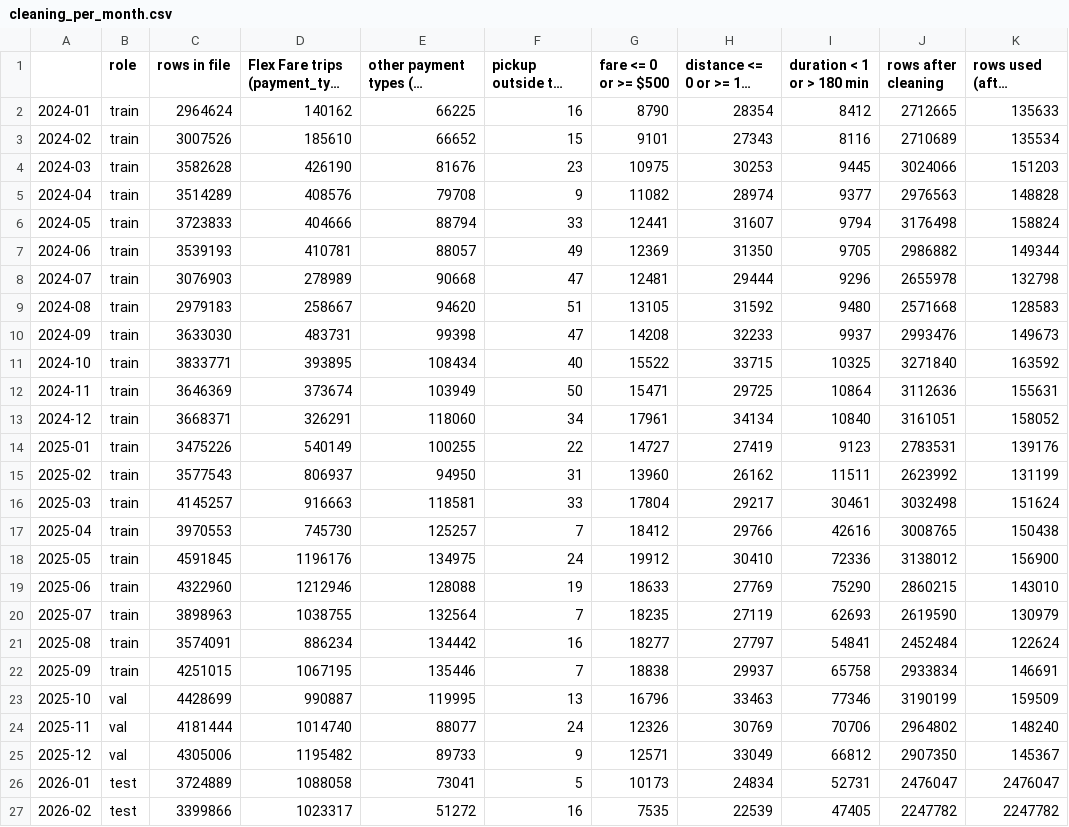
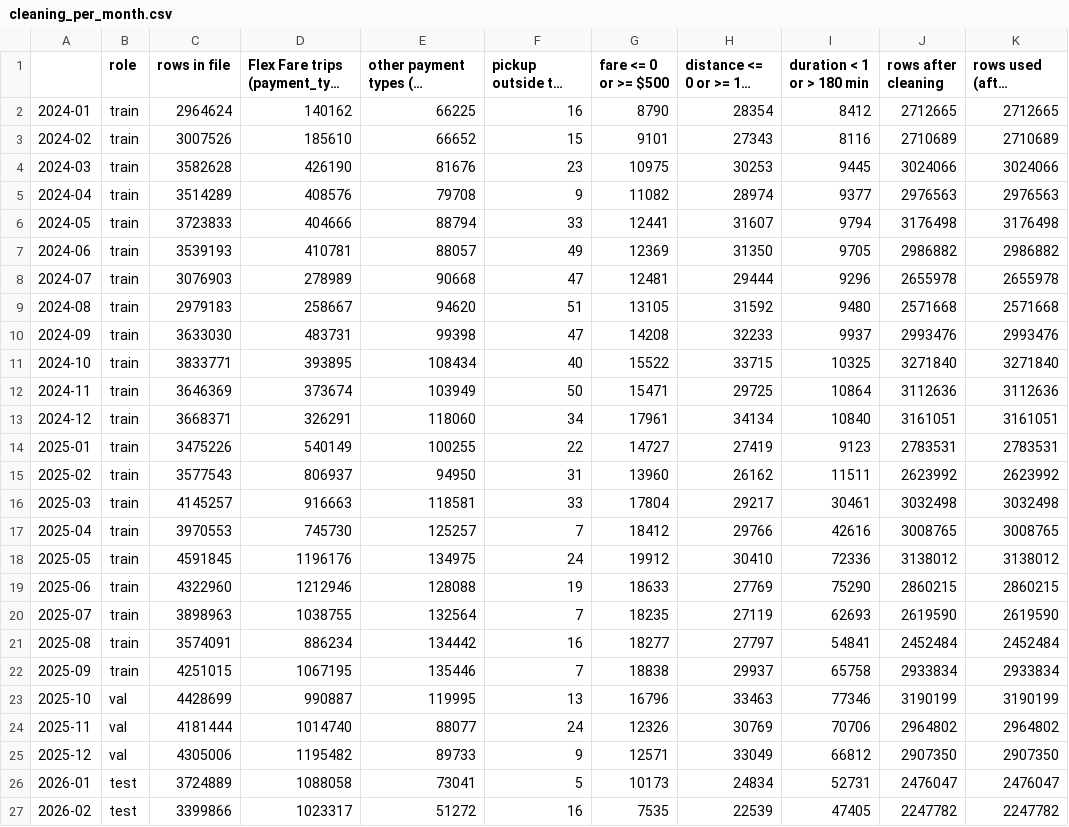
Before and after one commit to David-Bradshaw/cs4207-coding-challenge, a CSV file: outputs/cleaning_per_month.csv, drawn as a sheet; only a part is shown; long unchanged cells end in …; the diff names each change by its address in the sheet, - before the commit and + after, or states it on an @@ line.

Commit message:
notebook run on all data

```diff
--- a/outputs/cleaning_per_month.csv
+++ b/outputs/cleaning_per_month.csv
-K2 (rows used (after sampling)): 135633
+K2 (rows used (after sampling)): 2712665
-K3 (rows used (after sampling)): 135534
+K3 (rows used (after sampling)): 2710689
-K4 (rows used (after sampling)): 151203
+K4 (rows used (after sampling)): 3024066
-K5 (rows used (after sampling)): 148828
+K5 (rows used (after sampling)): 2976563
-K6 (rows used (after sampling)): 158824
+K6 (rows used (after sampling)): 3176498
-K7 (rows used (after sampling)): 149344
+K7 (rows used (after sampling)): 2986882
-K8 (rows used (after sampling)): 132798
+K8 (rows used (after sampling)): 2655978
-K9 (rows used (after sampling)): 128583
+K9 (rows used (after sampling)): 2571668
-K10 (rows used (after sampling)): 149673
+K10 (rows used (after sampling)): 2993476
-K11 (rows used (after sampling)): 163592
+K11 (rows used (after sampling)): 3271840
-K12 (rows used (after sampling)): 155631
+K12 (rows used (after sampling)): 3112636
-K13 (rows used (after sampling)): 158052
+K13 (rows used (after sampling)): 3161051
-K14 (rows used (after sampling)): 139176
+K14 (rows used (after sampling)): 2783531
-K15 (rows used (after sampling)): 131199
+K15 (rows used (after sampling)): 2623992
-K16 (rows used (after sampling)): 151624
+K16 (rows used (after sampling)): 3032498
-K17 (rows used (after sampling)): 150438
+K17 (rows used (after sampling)): 3008765
-K18 (rows used (after sampling)): 156900
+K18 (rows used (after sampling)): 3138012
-K19 (rows used (after sampling)): 143010
+K19 (rows used (after sampling)): 2860215
-K20 (rows used (after sampling)): 130979
+K20 (rows used (after sampling)): 2619590
-K21 (rows used (after sampling)): 122624
+K21 (rows used (after sampling)): 2452484
-K22 (rows used (after sampling)): 146691
+K22 (rows used (after sampling)): 2933834
-K23 (rows used (after sampling)): 159509
+K23 (rows used (after sampling)): 3190199
-K24 (rows used (after sampling)): 148240
+K24 (rows used (after sampling)): 2964802
-K25 (rows used (after sampling)): 145367
+K25 (rows used (after sampling)): 2907350
```
Also changed, not shown: outputs/cleaning.csv, outputs/logreg_weights.csv, 13 other files.
